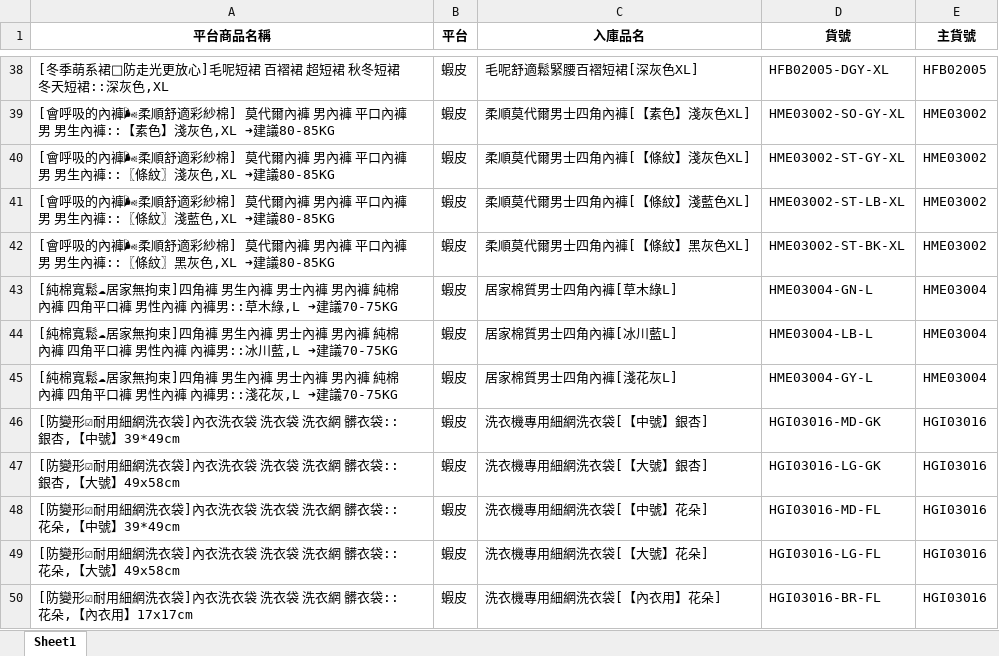
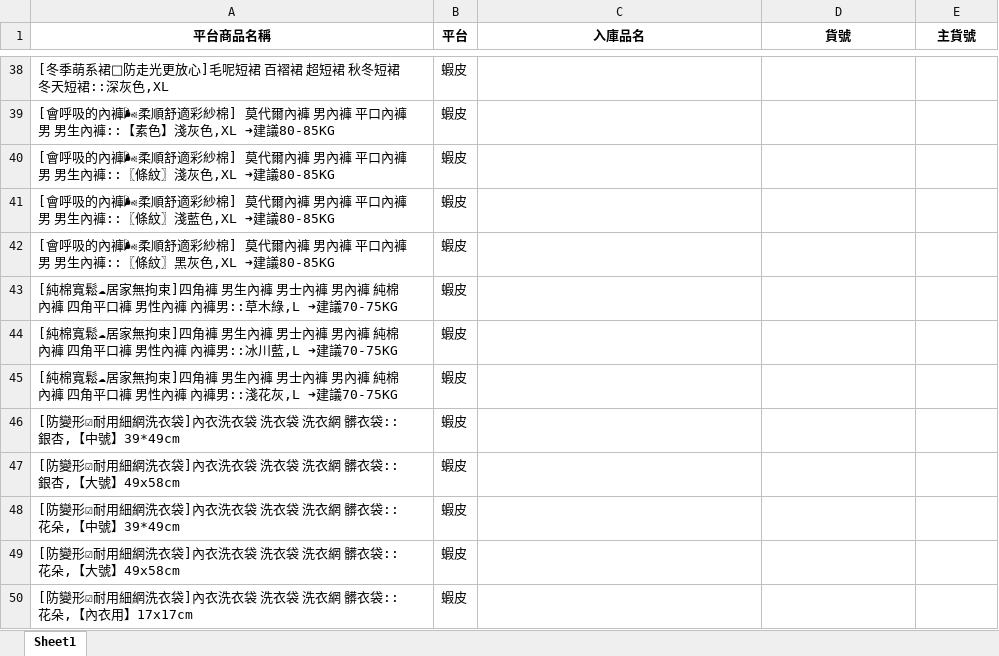
Before and after one commit to lee2nd/e-commerce-ERP-system-streamlit-app, an Excel workbook: data/對照表.xlsx, sheet Sheet1, drawn as a sheet; only a part is shown, gaps mark what is left out; values as stored, in another font and other column widths than the file's, no borders; the diff covers the shown part only; the diff names each change by its address in the sheet, - before the commit and + after, or states it on an @@ line.

```diff
--- a/data/對照表.xlsx (sheet Sheet1)
+++ b/data/對照表.xlsx (sheet Sheet1)
-C38 (入庫品名): 毛呢舒適鬆緊腰百褶短裙[深灰色XL]
+C38 (入庫品名): (empty)
-D38 (貨號): HFB02005-DGY-XL
+D38 (貨號): (empty)
-E38 (主貨號): HFB02005
+E38 (主貨號): (empty)
-C39 (入庫品名): 柔順莫代爾男士四角內褲[【素色】淺灰色XL]
+C39 (入庫品名): (empty)
-D39 (貨號): HME03002-SO-GY-XL
+D39 (貨號): (empty)
-E39:E42 (主貨號): HME03002
+E39:E42 (主貨號): (empty)
-C40 (入庫品名): 柔順莫代爾男士四角內褲[【條紋】淺灰色XL]
+C40 (入庫品名): (empty)
-D40 (貨號): HME03002-ST-GY-XL
+D40 (貨號): (empty)
-C41 (入庫品名): 柔順莫代爾男士四角內褲[【條紋】淺藍色XL]
+C41 (入庫品名): (empty)
-D41 (貨號): HME03002-ST-LB-XL
+D41 (貨號): (empty)
-C42 (入庫品名): 柔順莫代爾男士四角內褲[【條紋】黑灰色XL]
+C42 (入庫品名): (empty)
-D42 (貨號): HME03002-ST-BK-XL
+D42 (貨號): (empty)
-C43 (入庫品名): 居家棉質男士四角內褲[草木綠L]
+C43 (入庫品名): (empty)
-D43 (貨號): HME03004-GN-L
+D43 (貨號): (empty)
-E43:E45 (主貨號): HME03004
+E43:E45 (主貨號): (empty)
-C44 (入庫品名): 居家棉質男士四角內褲[冰川藍L]
+C44 (入庫品名): (empty)
-D44 (貨號): HME03004-LB-L
+D44 (貨號): (empty)
-C45 (入庫品名): 居家棉質男士四角內褲[淺花灰L]
+C45 (入庫品名): (empty)
-D45 (貨號): HME03004-GY-L
+D45 (貨號): (empty)
-C46 (入庫品名): 洗衣機專用細網洗衣袋[【中號】銀杏]
+C46 (入庫品名): (empty)
-D46 (貨號): HGI03016-MD-GK
+D46 (貨號): (empty)
-E46:E50 (主貨號): HGI03016
+E46:E50 (主貨號): (empty)
-C47 (入庫品名): 洗衣機專用細網洗衣袋[【大號】銀杏]
+C47 (入庫品名): (empty)
-D47 (貨號): HGI03016-LG-GK
+D47 (貨號): (empty)
-C48 (入庫品名): 洗衣機專用細網洗衣袋[【中號】花朵]
+C48 (入庫品名): (empty)
-D48 (貨號): HGI03016-MD-FL
+D48 (貨號): (empty)
-C49 (入庫品名): 洗衣機專用細網洗衣袋[【大號】花朵]
+C49 (入庫品名): (empty)
-D49 (貨號): HGI03016-LG-FL
+D49 (貨號): (empty)
-C50 (入庫品名): 洗衣機專用細網洗衣袋[【內衣用】花朵]
+C50 (入庫品名): (empty)
-D50 (貨號): HGI03016-BR-FL
+D50 (貨號): (empty)
```
Also changed, not shown: 15 added rows and 1317 edited cells elsewhere in this sheet.
